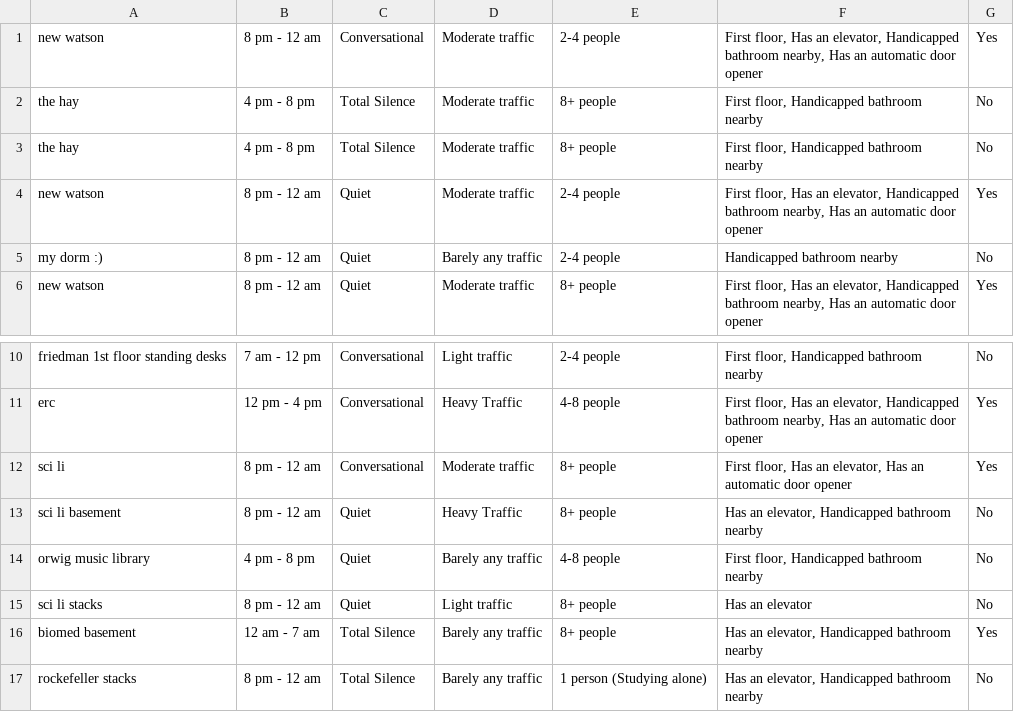
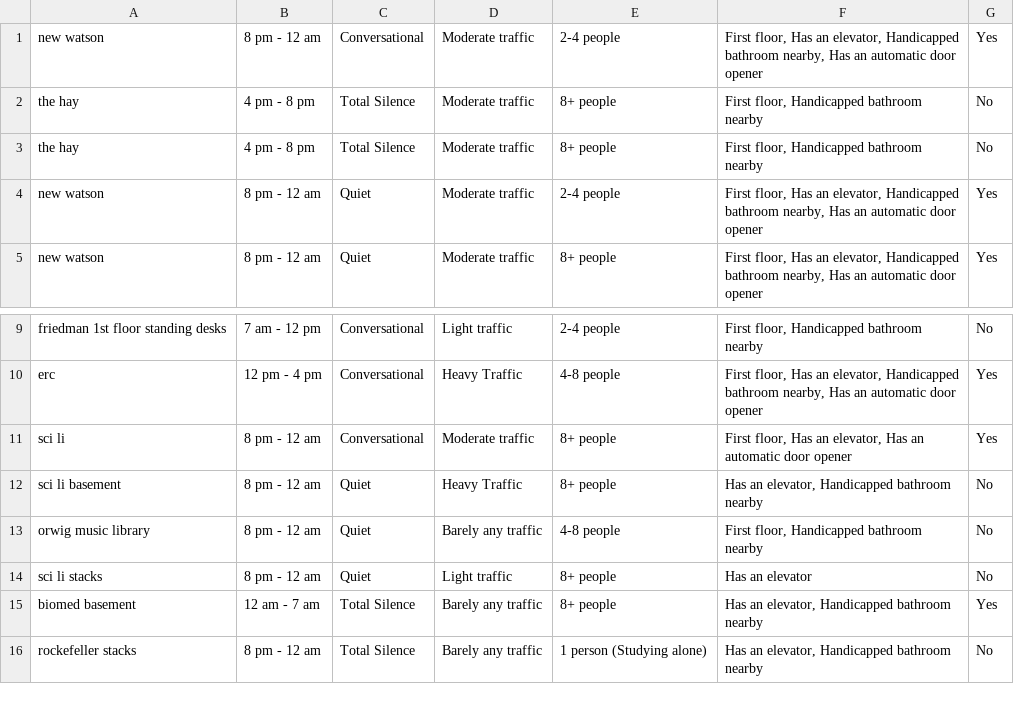
Before and after one commit to jinholee17/lockin-at-brown, a CSV file: server/data/data.csv, drawn as a sheet; only a part is shown, gaps mark what is left out.

```diff
--- a/server/data/data.csv
+++ b/server/data/data.csv
@@ -4,3 +4,2 @@ the hay,4 pm - 8 pm,Total Silence,Moderate traffic,8+ people,"First floor, Handi
 new watson,8 pm - 12 am,Quiet,Moderate traffic,2-4 people,"First floor, Has an elevator, Handicapped bathroom nearby, Has an automatic door opener",Yes
-my dorm :),8 pm - 12 am,Quiet,Barely any traffic,2-4 people,Handicapped bathroom nearby,No
 new watson,8 pm - 12 am,Quiet,Moderate traffic,8+ people,"First floor, Has an elevator, Handicapped bathroom nearby, Has an automatic door opener",Yes
@@ -13,3 +12,3 @@ sci li,8 pm - 12 am,Conversational,Moderate traffic,8+ people,"First floor, Has
 sci li basement,8 pm - 12 am,Quiet,Heavy Traffic,8+ people,"Has an elevator, Handicapped bathroom nearby",No
-orwig music library,4 pm - 8 pm,Quiet,Barely any traffic,4-8 people,"First floor, Handicapped bathroom nearby",No
+orwig music library,8 pm - 12 am,Quiet,Barely any traffic,4-8 people,"First floor, Handicapped bathroom nearby",No
 sci li stacks,8 pm - 12 am,Quiet,Light traffic,8+ people,Has an elevator,No
```
Also changed, not shown: 2 other files.
